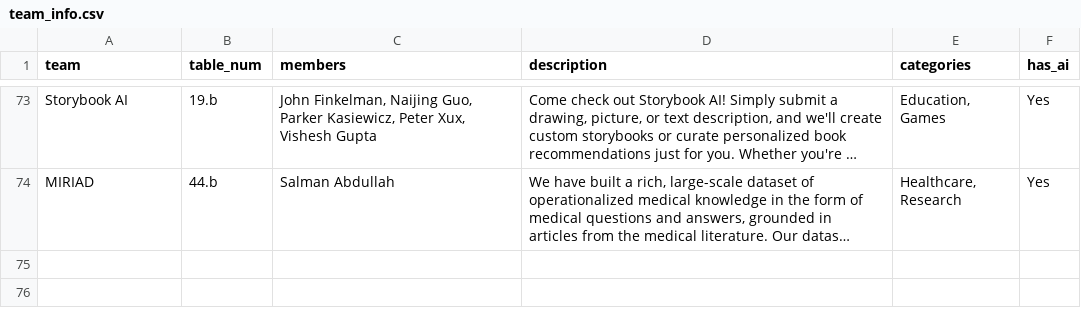
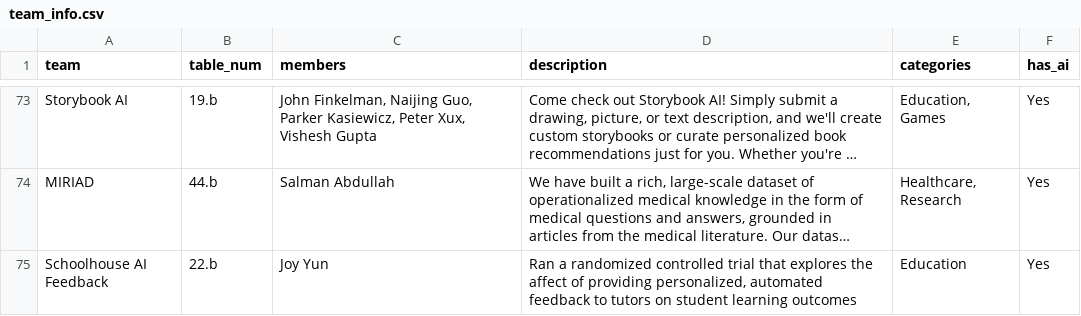
Before and after one commit to ESaracay/SoftwareGuide, a CSV file: update_software_guide/team_info.csv, drawn as a sheet; only a part is shown, gaps mark what is left out; long unchanged cells end in …; the diff covers the shown part only; the diff names each change by its address in the sheet, - before the commit and + after, or states it on an @@ line.

Commit message:
Update w/ team info 6/7

```diff
--- a/update_software_guide/team_info.csv
+++ b/update_software_guide/team_info.csv
+row 75: Schoolhouse AI Feedback | 22.b | Joy Yun | Ran a randomized controlled trial that explores the affect of providing personalized, automated feedback to tutors on student learning outcomes | Education | Yes
```
Also changed, not shown: 2 added rows and 4 edited cells elsewhere in this file, 2 other files.
